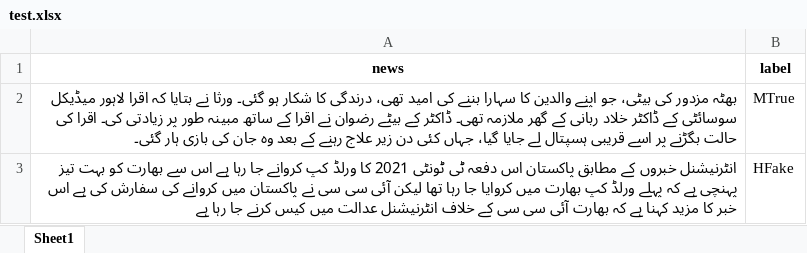
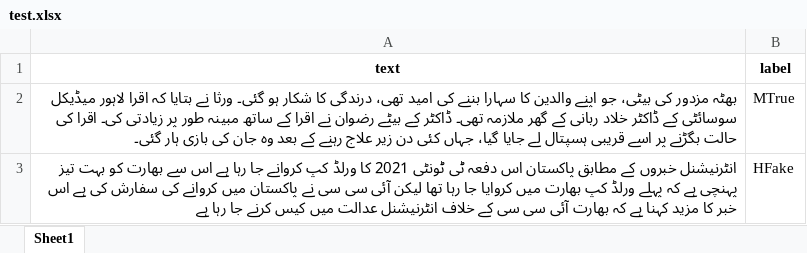
Before and after one commit to zainali93/UrduHMFND2024, an Excel workbook: Datasets/UFN2023/test.xlsx, sheet Sheet1, drawn as a sheet; only a part is shown; values as stored, in another font and other column widths than the file's, no borders; the diff names each change by its address in the sheet, - before the commit and + after, or states it on an @@ line.

```diff
--- a/Datasets/UFN2023/test.xlsx (sheet Sheet1)
+++ b/Datasets/UFN2023/test.xlsx (sheet Sheet1)
-A1: news
+A1: text
```
Also changed, not shown: Datasets/Ax-to-Grind/test.xlsx, Datasets/BendtheTruth/test.xlsx, 13 other files.
